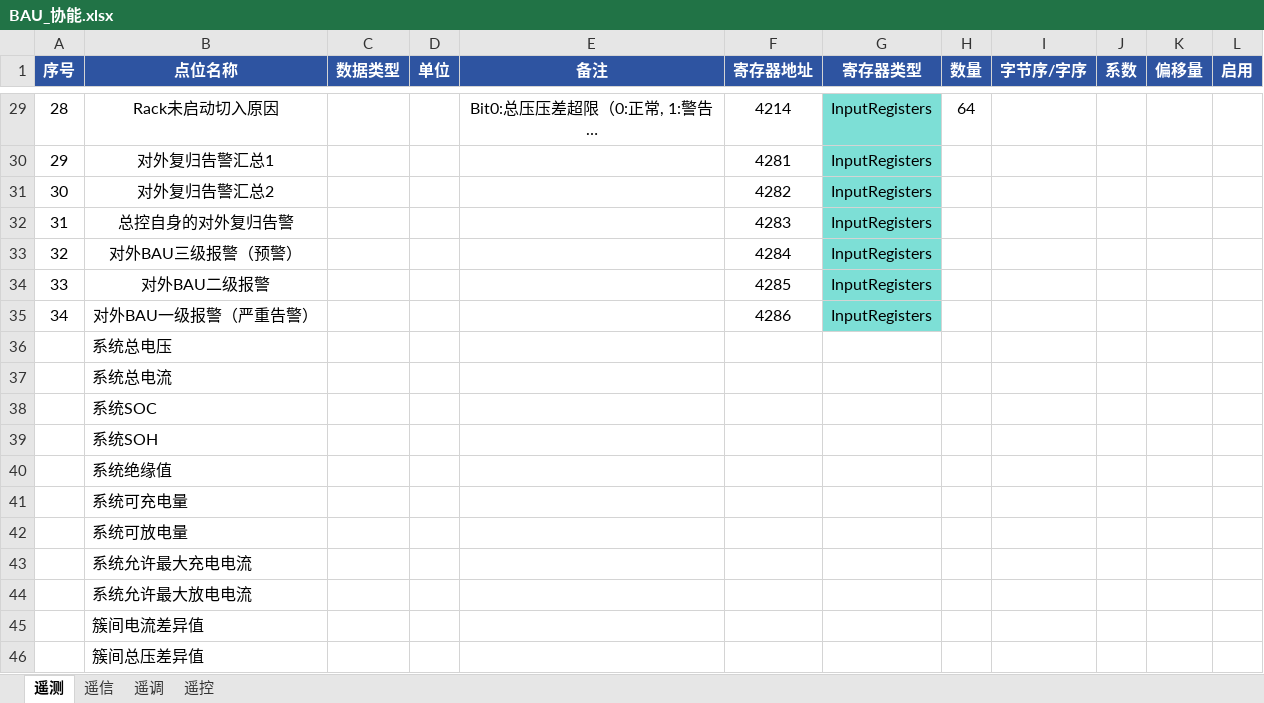
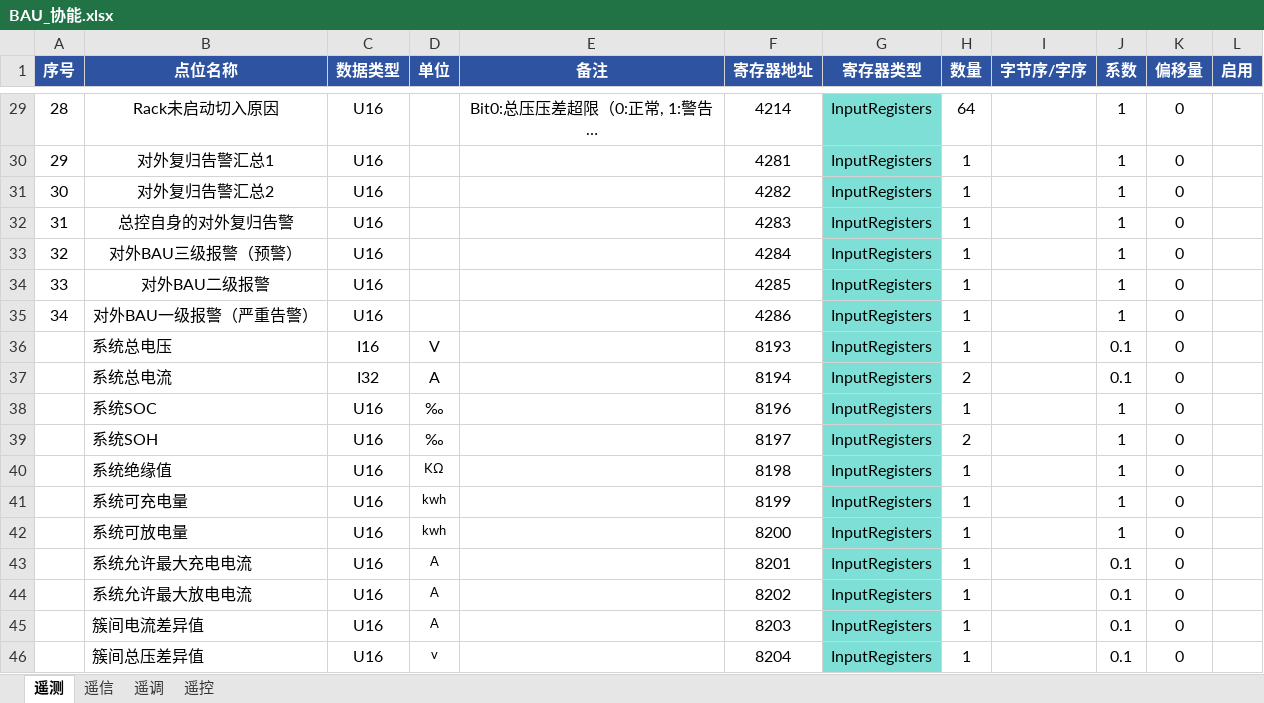
Before and after one commit to mikasa112/collector, an Excel workbook: config/bms/BAU_协能.xlsx, sheet 遥测, drawn as a sheet; only a part is shown, gaps mark what is left out; long unchanged cells end in …; values as stored, in another font and other column widths than the file's, no borders; the diff covers the shown part only; the diff names each change by its address in the sheet, - before the commit and + after, or states it on an @@ line.

```diff
--- a/config/bms/BAU_协能.xlsx (sheet 遥测)
+++ b/config/bms/BAU_协能.xlsx (sheet 遥测)
-C29:C35 (数据类型): (empty)
+C29:C35 (数据类型): U16
-J29:J35 (系数): (empty)
+J29:J35 (系数): 1
-K29:K46 (偏移量): (empty)
+K29:K46 (偏移量): 0
-H30:H36 (数量): (empty)
+H30:H36 (数量): 1
-C36 (数据类型): (empty)
+C36 (数据类型): I16
-D36 (单位): (empty)
+D36 (单位): V
-F36 (寄存器地址): (empty)
+F36 (寄存器地址): 8193
-G36:G46 (寄存器类型): (empty)
+G36:G46 (寄存器类型): InputRegisters
-G36:G46 fill: none
+G36:G46 fill: #7DDFD6
-J36:J37 (系数): (empty)
+J36:J37 (系数): 0.1
-C37 (数据类型): (empty)
+C37 (数据类型): I32
-D37 (单位): (empty)
+D37 (单位): A
-F37 (寄存器地址): (empty)
+F37 (寄存器地址): 8194
-H37 (数量): (empty)
+H37 (数量): 2
-C38:C46 (数据类型): (empty)
+C38:C46 (数据类型): U16
-D38:D39 (单位): (empty)
+D38:D39 (单位): ‰
-F38 (寄存器地址): (empty)
+F38 (寄存器地址): 8196
-H38 (数量): (empty)
+H38 (数量): 1
-J38:J42 (系数): (empty)
+J38:J42 (系数): 1
-F39 (寄存器地址): (empty)
+F39 (寄存器地址): 8197
-H39 (数量): (empty)
+H39 (数量): 2
-D40 (单位): (empty)
+D40 (单位): KΩ
-F40 (寄存器地址): (empty)
+F40 (寄存器地址): 8198
-H40:H46 (数量): (empty)
+H40:H46 (数量): 1
-D41:D42 (单位): (empty)
+D41:D42 (单位): kwh
-F41 (寄存器地址): (empty)
+F41 (寄存器地址): 8199
-F42 (寄存器地址): (empty)
+F42 (寄存器地址): 8200
-D43:D45 (单位): (empty)
+D43:D45 (单位): A
-F43 (寄存器地址): (empty)
+F43 (寄存器地址): 8201
-J43:J46 (系数): (empty)
+J43:J46 (系数): 0.1
-F44 (寄存器地址): (empty)
+F44 (寄存器地址): 8202
-F45 (寄存器地址): (empty)
+F45 (寄存器地址): 8203
-D46 (单位): (empty)
+D46 (单位): v
-F46 (寄存器地址): (empty)
+F46 (寄存器地址): 8204
```
Also changed, not shown: 2 added rows, 4 removed rows, 253 edited cells and cell formats elsewhere in this sheet, 35 other files.
